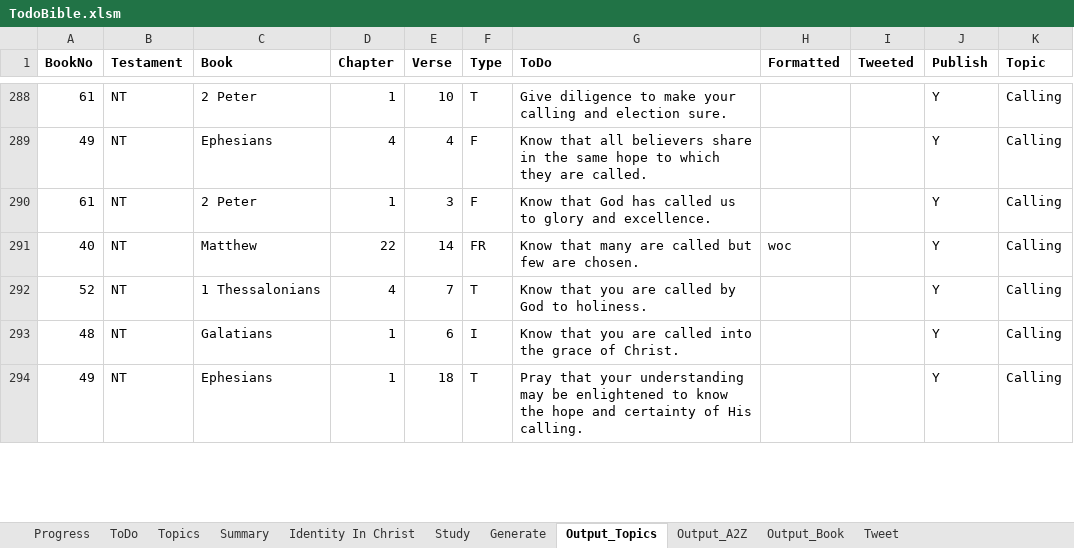
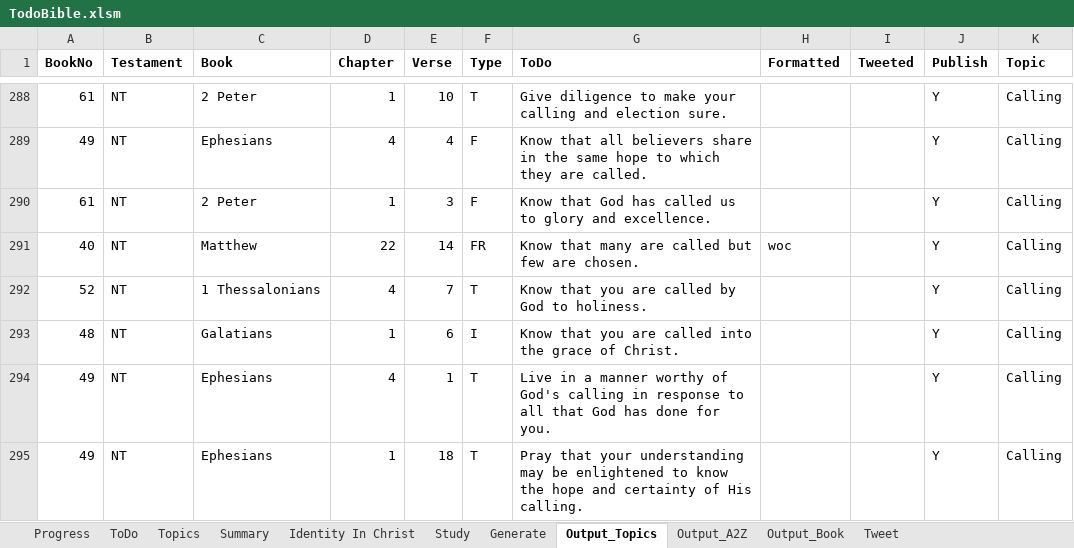
Before and after one commit to simptim1967/todobible, an Excel workbook: TodoBible.xlsm, sheet Output_Topics, drawn as a sheet; only a part is shown, gaps mark what is left out; values as stored, in another font and other column widths than the file's, no borders; the diff covers the shown part only; the diff names each change by its address in the sheet, - before the commit and + after, or states it on an @@ line.

```diff
--- a/TodoBible.xlsm (sheet Output_Topics)
+++ b/TodoBible.xlsm (sheet Output_Topics)
+row 294: 49 | NT | Ephesians | 4 | 1 | T | Live in a manner worthy of God's calling in response to all that God has done for you. |  |  | Y | Calling
```
Also changed, not shown: 3 added rows, 2 removed rows and 18 edited cells elsewhere in this sheet, sheet Output_A2Z, sheet ToDo, sheet Output_Book, sheet Topics, sheet Generate, 9 other files.
